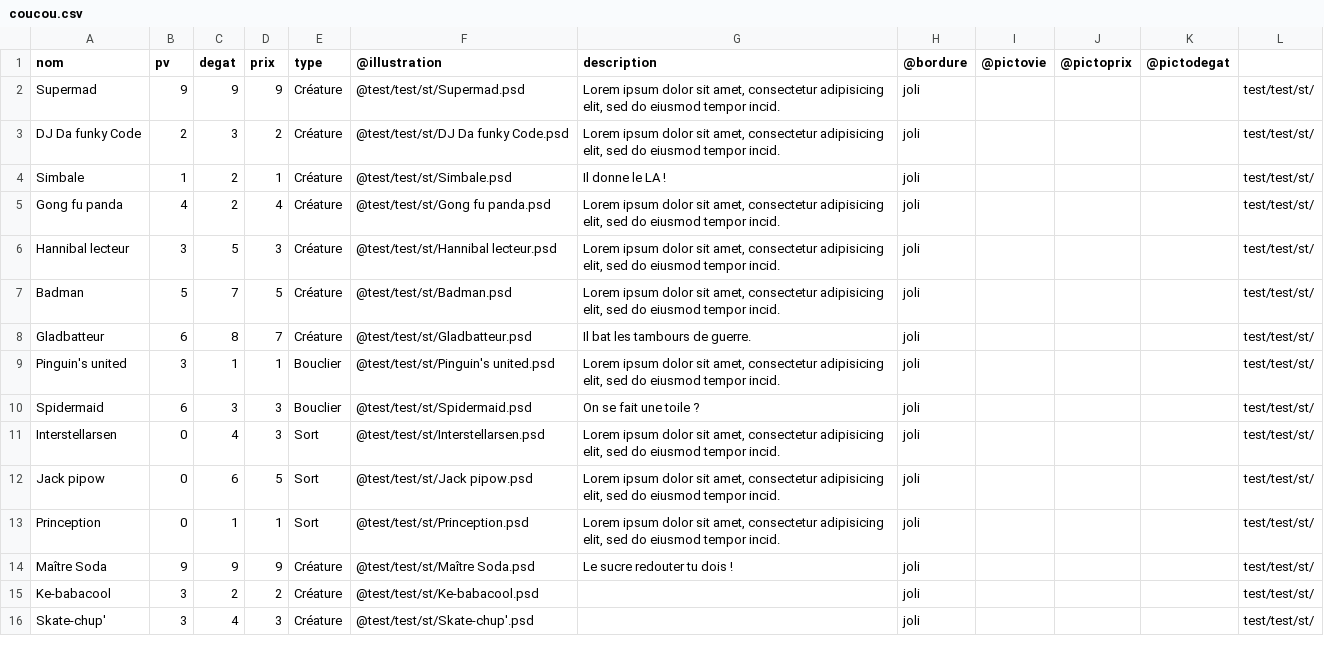
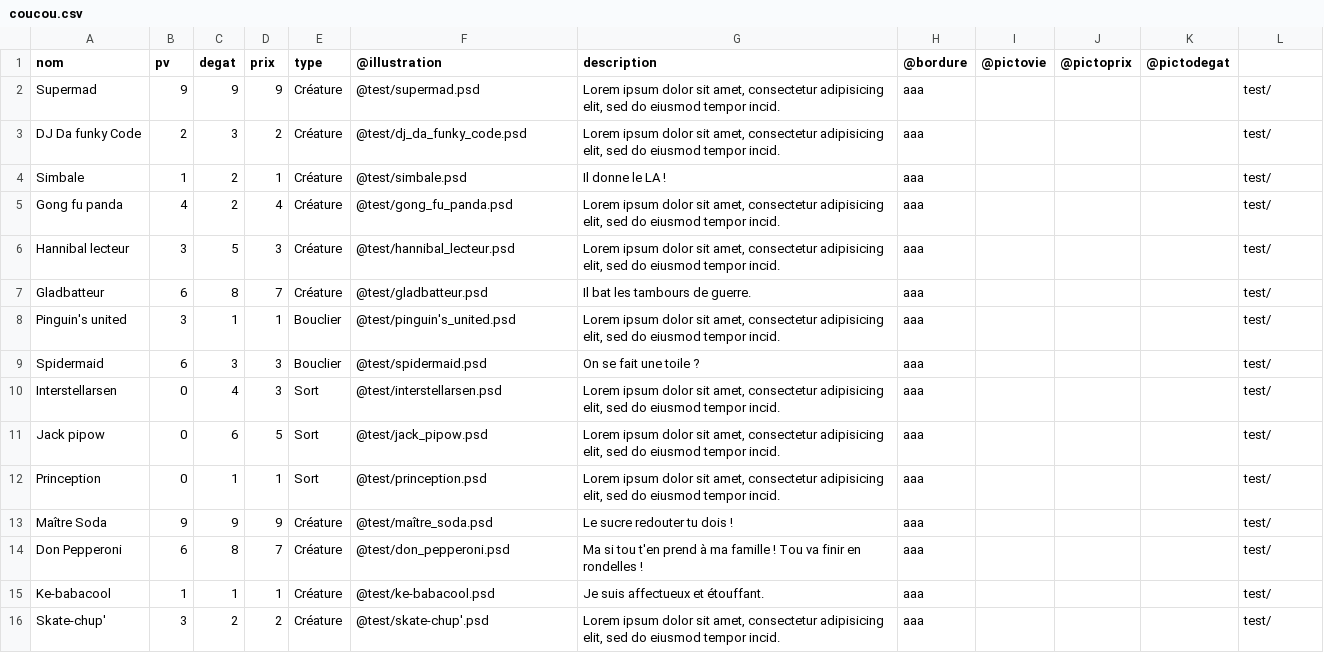
Before and after one commit to mousseproduction/HANSBURGER, a CSV file: jeu_navigateur/download/coucou.csv, drawn as a sheet; only a part is shown; the diff covers the shown part only.

```diff
--- a/jeu_navigateur/download/coucou.csv
+++ b/jeu_navigateur/download/coucou.csv
@@ -1,16 +1,16 @@
 nom,pv,degat,prix,type,@illustration,description,@bordure,@pictovie,@pictoprix,@pictodegat
-Supermad,9,9,9,Créature,@test/test/st/Supermad.psd,"Lorem ipsum dolor sit amet, consectetur adipisicing elit, sed do eiusmod tempor incid.",joli,,,,test/test/st/
-"DJ Da funky Code",2,3,2,Créature,"@test/test/st/DJ Da funky Code.psd","Lorem ipsum dolor sit amet, consectetur adipisicing elit, sed do eiusmod tempor incid.",joli,,,,test/test/st/
-Simbale,1,2,1,Créature,@test/test/st/Simbale.psd,"Il donne le LA !",joli,,,,test/test/st/
-"Gong fu panda",4,2,4,Créature,"@test/test/st/Gong fu panda.psd","Lorem ipsum dolor sit amet, consectetur adipisicing elit, sed do eiusmod tempor incid.",joli,,,,test/test/st/
-"Hannibal lecteur",3,5,3,Créature,"@test/test/st/Hannibal lecteur.psd","Lorem ipsum dolor sit amet, consectetur adipisicing elit, sed do eiusmod tempor incid.",joli,,,,test/test/st/
-Badman,5,7,5,Créature,@test/test/st/Badman.psd,"Lorem ipsum dolor sit amet, consectetur adipisicing elit, sed do eiusmod tempor incid.",joli,,,,test/test/st/
-Gladbatteur,6,8,7,Créature,@test/test/st/Gladbatteur.psd,"Il bat les tambours de guerre.",joli,,,,test/test/st/
-"Pinguin's united",3,1,1,Bouclier,"@test/test/st/Pinguin's united.psd","Lorem ipsum dolor sit amet, consectetur adipisicing elit, sed do eiusmod tempor incid.",joli,,,,test/test/st/
-Spidermaid,6,3,3,Bouclier,@test/test/st/Spidermaid.psd,"On se fait une toile ?",joli,,,,test/test/st/
-Interstellarsen,0,4,3,Sort,@test/test/st/Interstellarsen.psd,"Lorem ipsum dolor sit amet, consectetur adipisicing elit, sed do eiusmod tempor incid.",joli,,,,test/test/st/
-"Jack pipow",0,6,5,Sort,"@test/test/st/Jack pipow.psd","Lorem ipsum dolor sit amet, consectetur adipisicing elit, sed do eiusmod tempor incid.",joli,,,,test/test/st/
-Prinception,0,1,1,Sort,@test/test/st/Prinception.psd,"Lorem ipsum dolor sit amet, consectetur adipisicing elit, sed do eiusmod tempor incid.",joli,,,,test/test/st/
-"Maître Soda",9,9,9,Créature,"@test/test/st/Maître Soda.psd","Le sucre redouter tu dois !",joli,,,,test/test/st/
-Ke-babacool,3,2,2,Créature,@test/test/st/Ke-babacool.psd,,joli,,,,test/test/st/
-Skate-chup',3,4,3,Créature,@test/test/st/Skate-chup'.psd,,joli,,,,test/test/st/
+Supermad,9,9,9,Créature,@test/supermad.psd,"Lorem ipsum dolor sit amet, consectetur adipisicing elit, sed do eiusmod tempor incid.",aaa,,,,test/
+"DJ Da funky Code",2,3,2,Créature,@test/dj_da_funky_code.psd,"Lorem ipsum dolor sit amet, consectetur adipisicing elit, sed do eiusmod tempor incid.",aaa,,,,test/
+Simbale,1,2,1,Créature,@test/simbale.psd,"Il donne le LA !",aaa,,,,test/
+"Gong fu panda",4,2,4,Créature,@test/gong_fu_panda.psd,"Lorem ipsum dolor sit amet, consectetur adipisicing elit, sed do eiusmod tempor incid.",aaa,,,,test/
+"Hannibal lecteur",3,5,3,Créature,@test/hannibal_lecteur.psd,"Lorem ipsum dolor sit amet, consectetur adipisicing elit, sed do eiusmod tempor incid.",aaa,,,,test/
+Gladbatteur,6,8,7,Créature,@test/gladbatteur.psd,"Il bat les tambours de guerre.",aaa,,,,test/
+"Pinguin's united",3,1,1,Bouclier,@test/pinguin's_united.psd,"Lorem ipsum dolor sit amet, consectetur adipisicing elit, sed do eiusmod tempor incid.",aaa,,,,test/
+Spidermaid,6,3,3,Bouclier,@test/spidermaid.psd,"On se fait une toile ?",aaa,,,,test/
+Interstellarsen,0,4,3,Sort,@test/interstellarsen.psd,"Lorem ipsum dolor sit amet, consectetur adipisicing elit, sed do eiusmod tempor incid.",aaa,,,,test/
+"Jack pipow",0,6,5,Sort,@test/jack_pipow.psd,"Lorem ipsum dolor sit amet, consectetur adipisicing elit, sed do eiusmod tempor incid.",aaa,,,,test/
+Prinception,0,1,1,Sort,@test/prinception.psd,"Lorem ipsum dolor sit amet, consectetur adipisicing elit, sed do eiusmod tempor incid.",aaa,,,,test/
+"Maître Soda",9,9,9,Créature,@test/maître_soda.psd,"Le sucre redouter tu dois !",aaa,,,,test/
+"Don Pepperoni",6,8,7,Créature,@test/don_pepperoni.psd,"Ma si tou t'en prend à ma famille ! Tou va finir en rondelles !",aaa,,,,test/
+Ke-babacool,1,1,1,Créature,@test/ke-babacool.psd,"Je suis affectueux et étouffant.",aaa,,,,test/
+Skate-chup',3,2,2,Créature,@test/skate-chup'.psd,"Lorem ipsum dolor sit amet, consectetur adipisicing elit, sed do eiusmod tempor incid.",aaa,,,,test/
```
Also changed, not shown: 3 added rows, 3 removed rows and 33 edited cells elsewhere in this file, 11 other files.
